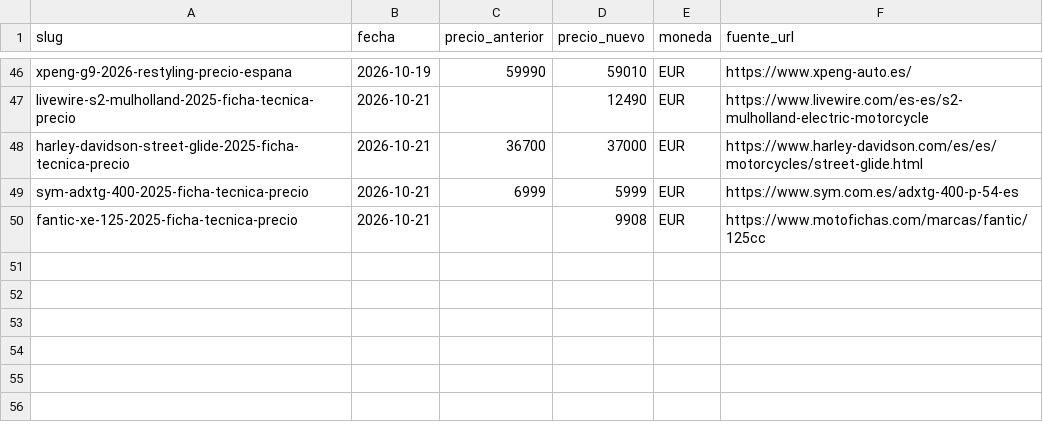
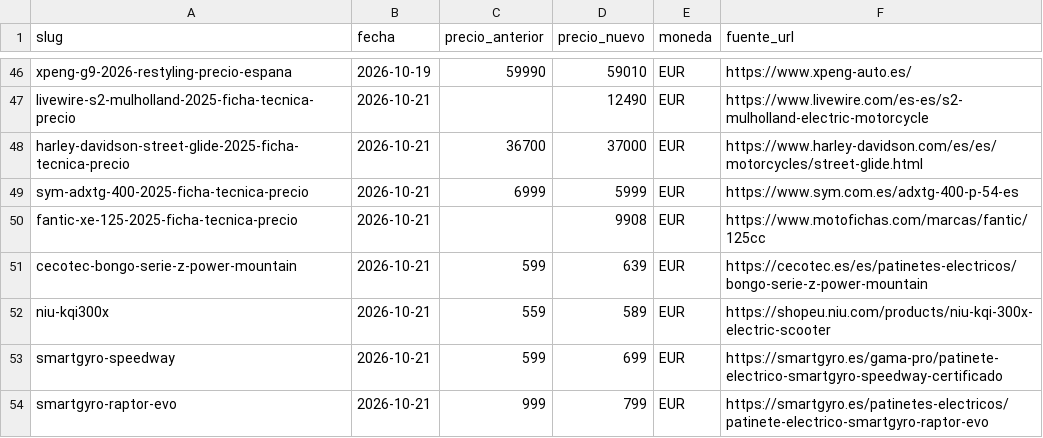
Before and after one commit to danielsanchezverdasco-art/recurretumulta, a CSV file: docs/precios/cambios-precio.csv, drawn as a sheet; only a part is shown, gaps mark what is left out.

Commit message:
precios 21/10: 4 correcciones de patinetes verificadas en webs oficiales
- cecotec-bongo-serie-z-power-mountain: 599 -> 639 (cecotec.es: 639,00 EUR)
- niu-kqi300x: 559 -> 589 (shopeu.niu.com: 589,00 EUR)
- smartgyro-speedway: 599 -> 699 (smartgyro.es: 699,00 EUR)
- smartgyro-raptor-evo: 999 -> 799 (smartgyro.es, OG metadata: 799 EUR)
- CSV: 4 filas 2026-10-21

```diff
--- a/docs/precios/cambios-precio.csv
+++ b/docs/precios/cambios-precio.csv
@@ -50 +50,5 @@ sym-adxtg-400-2025-ficha-tecnica-precio,2026-10-21,6999,5999,EUR,https://www.sym
 fantic-xe-125-2025-ficha-tecnica-precio,2026-10-21,,9908,EUR,https://www.motofichas.com/marcas/fantic/125cc
+cecotec-bongo-serie-z-power-mountain,2026-10-21,599,639,EUR,https://cecotec.es/es/patinetes-electricos/bongo-serie-z-power-mountain
+niu-kqi300x,2026-10-21,559,589,EUR,https://shopeu.niu.com/products/niu-kqi-300x-electric-scooter
+smartgyro-speedway,2026-10-21,599,699,EUR,https://smartgyro.es/gama-pro/patinete-electrico-smartgyro-speedway-certificado
+smartgyro-raptor-evo,2026-10-21,999,799,EUR,https://smartgyro.es/patinetes-electricos/patinete-electrico-smartgyro-raptor-evo
```
Also changed, not shown: 1 other file.
